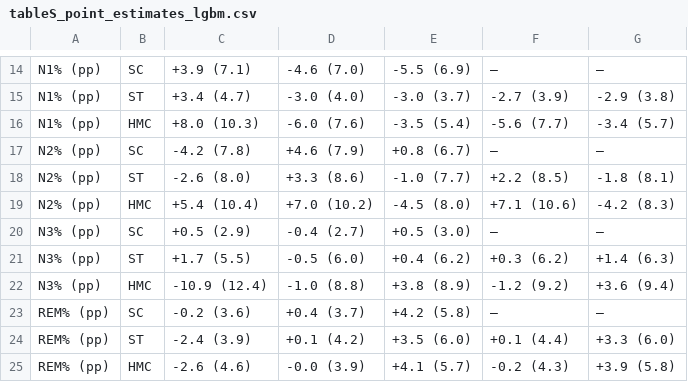
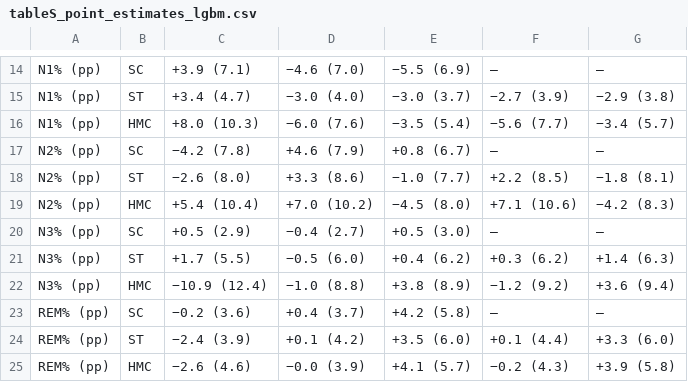
Before and after one commit to Bhargavteja-9779/p_c1_4, a CSV file: Target_Journal_Submission/tables/tableS_point_estimates_lgbm.csv, drawn as a sheet; only a part is shown, gaps mark what is left out; the diff covers the shown part only; the diff names each change by its address in the sheet, - before the commit and + after, or states it on an @@ line.

```diff
--- a/Target_Journal_Submission/tables/tableS_point_estimates_lgbm.csv
+++ b/Target_Journal_Submission/tables/tableS_point_estimates_lgbm.csv
-D14: -4.6 (7.0)
+D14: −4.6 (7.0)
-E14: -5.5 (6.9)
+E14: −5.5 (6.9)
-D15: -3.0 (4.0)
+D15: −3.0 (4.0)
-E15: -3.0 (3.7)
+E15: −3.0 (3.7)
-F15: -2.7 (3.9)
+F15: −2.7 (3.9)
-G15: -2.9 (3.8)
+G15: −2.9 (3.8)
-D16: -6.0 (7.6)
+D16: −6.0 (7.6)
-E16: -3.5 (5.4)
+E16: −3.5 (5.4)
-F16: -5.6 (7.7)
+F16: −5.6 (7.7)
-G16: -3.4 (5.7)
+G16: −3.4 (5.7)
-C17: -4.2 (7.8)
+C17: −4.2 (7.8)
-C18: -2.6 (8.0)
+C18: −2.6 (8.0)
-E18: -1.0 (7.7)
+E18: −1.0 (7.7)
-G18: -1.8 (8.1)
+G18: −1.8 (8.1)
-E19: -4.5 (8.0)
+E19: −4.5 (8.0)
-G19: -4.2 (8.3)
+G19: −4.2 (8.3)
-D20: -0.4 (2.7)
+D20: −0.4 (2.7)
-D21: -0.5 (6.0)
+D21: −0.5 (6.0)
-C22: -10.9 (12.4)
+C22: −10.9 (12.4)
-D22: -1.0 (8.8)
+D22: −1.0 (8.8)
-F22: -1.2 (9.2)
+F22: −1.2 (9.2)
-C23: -0.2 (3.6)
+C23: −0.2 (3.6)
-C24: -2.4 (3.9)
+C24: −2.4 (3.9)
-C25: -2.6 (4.6)
+C25: −2.6 (4.6)
-D25: -0.0 (3.9)
+D25: −0.0 (3.9)
-F25: -0.2 (4.3)
+F25: −0.2 (4.3)
```
Also changed, not shown: 32 edited cells elsewhere in this file, Target_Journal_Submission/tables/table3_display.csv, Target_Journal_Submission/tables/tableS_M_sensitivity.csv, 30 other files.
